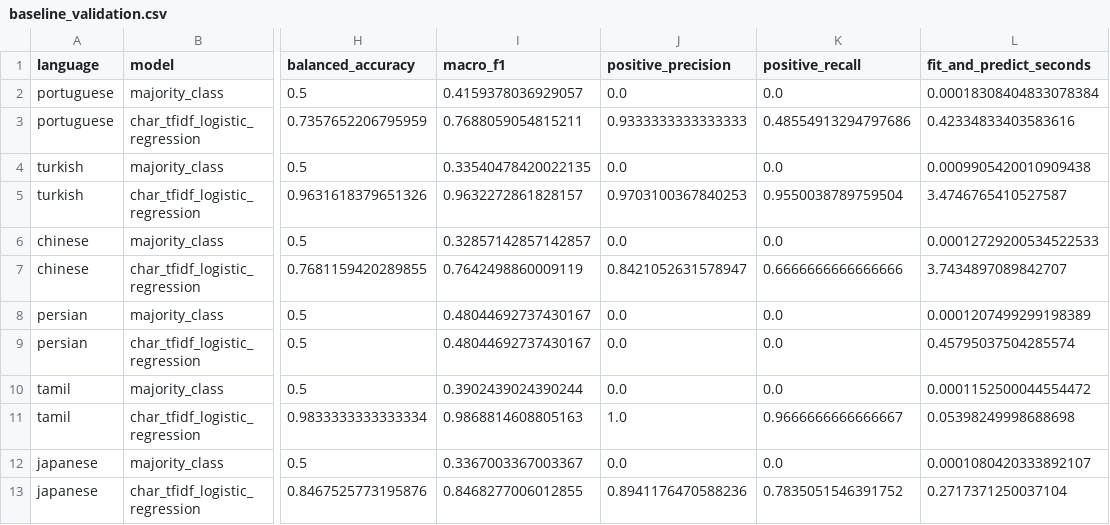
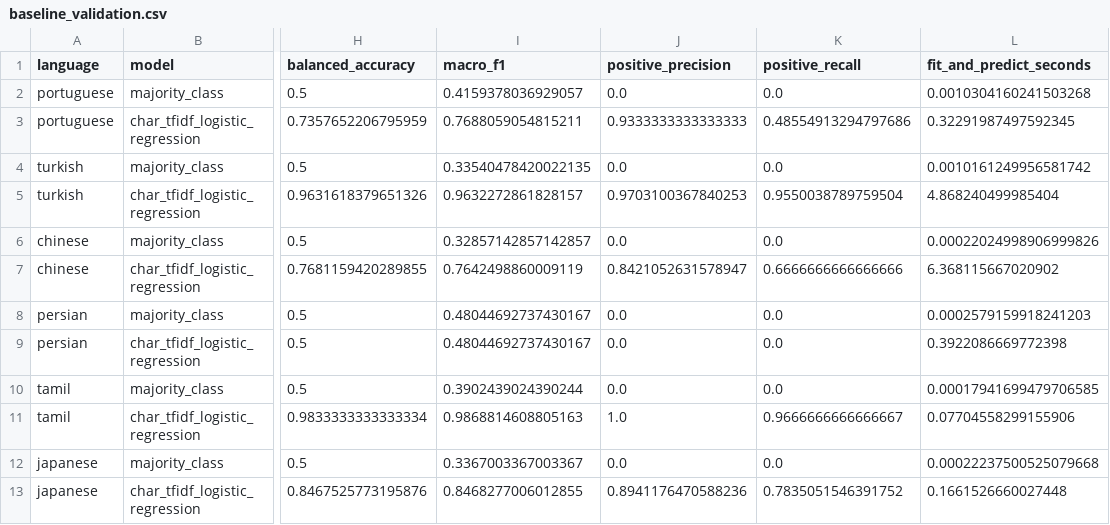
Before and after one commit to m3hreen/machine_learning_project, a CSV file: reports/baseline_validation.csv, drawn as a sheet; only a part is shown, gaps mark what is left out; the diff names each change by its address in the sheet, - before the commit and + after, or states it on an @@ line.

Commit message:
Add milestone 5 held-out test evaluation

```diff
--- a/reports/baseline_validation.csv
+++ b/reports/baseline_validation.csv
-L2 (fit_and_predict_seconds): 0.00018308404833078384
+L2 (fit_and_predict_seconds): 0.0010304160241503268
-L3 (fit_and_predict_seconds): 0.42334833403583616
+L3 (fit_and_predict_seconds): 0.32291987497592345
-L4 (fit_and_predict_seconds): 0.0009905420010909438
+L4 (fit_and_predict_seconds): 0.0010161249956581742
-L5 (fit_and_predict_seconds): 3.4746765410527587
+L5 (fit_and_predict_seconds): 4.868240499985404
-L6 (fit_and_predict_seconds): 0.00012729200534522533
+L6 (fit_and_predict_seconds): 0.00022024998906999826
-L7 (fit_and_predict_seconds): 3.7434897089842707
+L7 (fit_and_predict_seconds): 6.368115667020902
-L8 (fit_and_predict_seconds): 0.0001207499299198389
+L8 (fit_and_predict_seconds): 0.0002579159918241203
-L9 (fit_and_predict_seconds): 0.45795037504285574
+L9 (fit_and_predict_seconds): 0.3922086669772398
-L10 (fit_and_predict_seconds): 0.0001152500044554472
+L10 (fit_and_predict_seconds): 0.00017941699479706585
-L11 (fit_and_predict_seconds): 0.05398249998688698
+L11 (fit_and_predict_seconds): 0.07704558299155906
-L12 (fit_and_predict_seconds): 0.0001080420333892107
+L12 (fit_and_predict_seconds): 0.00022237500525079668
-L13 (fit_and_predict_seconds): 0.2717371250037104
+L13 (fit_and_predict_seconds): 0.1661526660027448
```
Also changed, not shown: 8 other files.
